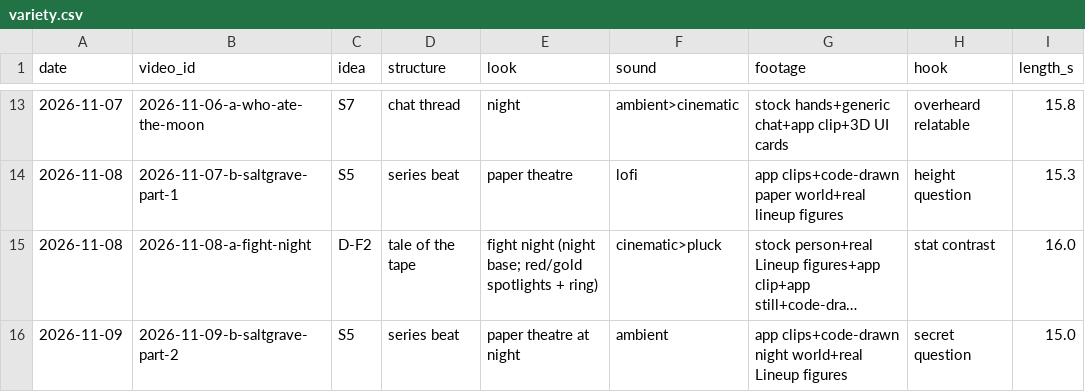
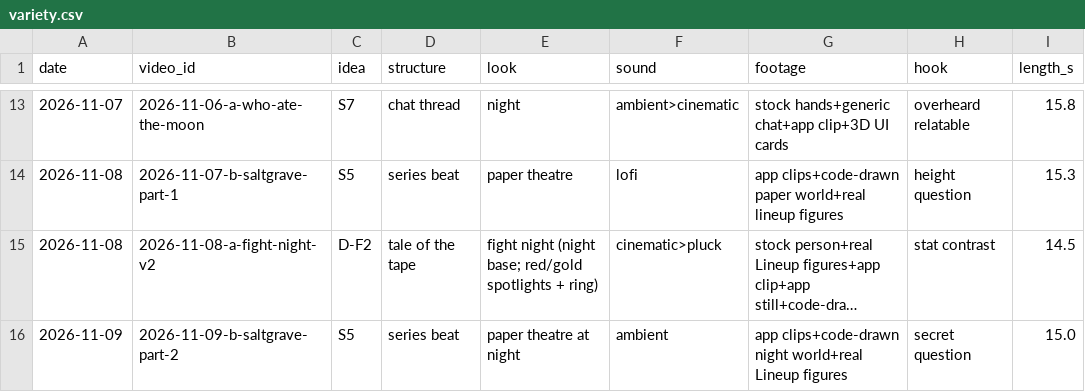
Before and after one commit to MiguelG04052011/inkwell-releases, a CSV file: studio/ops/variety.csv, drawn as a sheet; only a part is shown, gaps mark what is left out; long unchanged cells end in …; the diff names each change by its address in the sheet, - before the commit and + after, or states it on an @@ line.

Commit message:
Fight night v2: 14.5 s, own end line (new Playbook rules)

```diff
--- a/studio/ops/variety.csv
+++ b/studio/ops/variety.csv
-B15 (video_id): 2026-11-08-a-fight-night
+B15 (video_id): 2026-11-08-a-fight-night-v2
-I15 (length_s): 16.0
+I15 (length_s): 14.5
```
Also changed, not shown: 4 other files.
